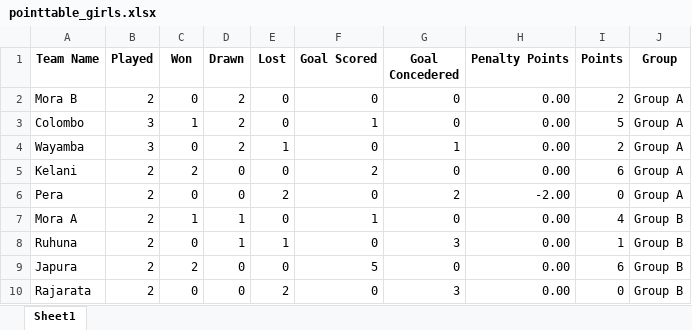
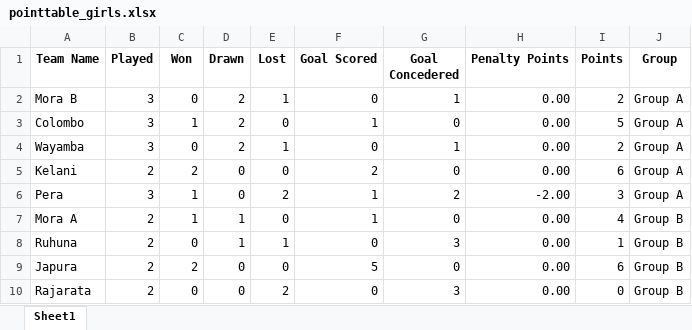
Before and after one commit to NipunSGeeTH/mora9s-hockey-tournament, an Excel workbook: pointtable_girls.xlsx, sheet Sheet1, drawn as a sheet; only a part is shown; values as stored, in another font and other column widths than the file's, no borders; the diff names each change by its address in the sheet, - before the commit and + after, or states it on an @@ line.

```diff
--- a/pointtable_girls.xlsx (sheet Sheet1)
+++ b/pointtable_girls.xlsx (sheet Sheet1)
-B2 (Played): 2
+B2 (Played): 3
-E2 (Lost): 0
+E2 (Lost): 1
-G2 (Goal Concedered): 0
+G2 (Goal Concedered): 1
-B6 (Played): 2
+B6 (Played): 3
-C6 (Won): 0
+C6 (Won): 1
-F6 (Goal Scored): 0
+F6 (Goal Scored): 1
-I6 (Points): 0
+I6 (Points): 3
```
Also changed, not shown: history_girls.xlsx.
